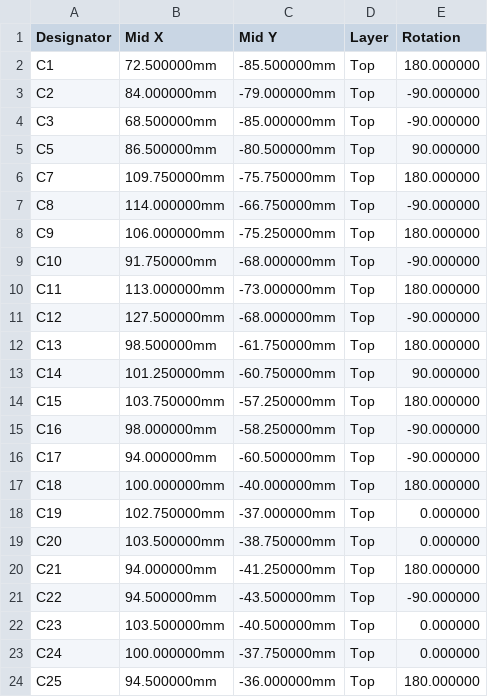
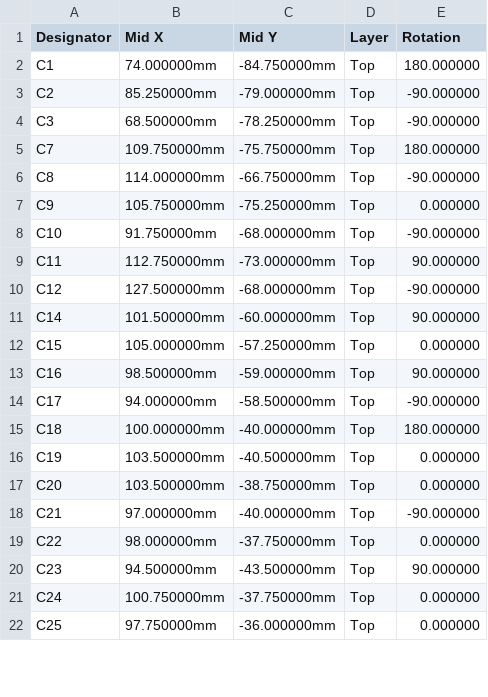
Before and after one commit to thenameiscobmarley/pg-1-pedal, a CSV file: PG-Pedal-1/12-Carrier-Board/pcbway/pg1-carrier-cpl.csv, drawn as a sheet; only a part is shown; the diff covers the shown part only.

```diff
--- a/PG-Pedal-1/12-Carrier-Board/pcbway/pg1-carrier-cpl.csv
+++ b/PG-Pedal-1/12-Carrier-Board/pcbway/pg1-carrier-cpl.csv
@@ -1,24 +1,22 @@
 Designator,Mid X,Mid Y,Layer,Rotation
-C1,72.500000mm,-85.500000mm,Top,180.000000
-C2,84.000000mm,-79.000000mm,Top,-90.000000
-C3,68.500000mm,-85.000000mm,Top,-90.000000
-C5,86.500000mm,-80.500000mm,Top,90.000000
+C1,74.000000mm,-84.750000mm,Top,180.000000
+C2,85.250000mm,-79.000000mm,Top,-90.000000
+C3,68.500000mm,-78.250000mm,Top,-90.000000
 C7,109.750000mm,-75.750000mm,Top,180.000000
 C8,114.000000mm,-66.750000mm,Top,-90.000000
-C9,106.000000mm,-75.250000mm,Top,180.000000
+C9,105.750000mm,-75.250000mm,Top,0.000000
 C10,91.750000mm,-68.000000mm,Top,-90.000000
-C11,113.000000mm,-73.000000mm,Top,180.000000
+C11,112.750000mm,-73.000000mm,Top,90.000000
 C12,127.500000mm,-68.000000mm,Top,-90.000000
-C13,98.500000mm,-61.750000mm,Top,180.000000
-C14,101.250000mm,-60.750000mm,Top,90.000000
-C15,103.750000mm,-57.250000mm,Top,180.000000
-C16,98.000000mm,-58.250000mm,Top,-90.000000
-C17,94.000000mm,-60.500000mm,Top,-90.000000
+C14,101.500000mm,-60.000000mm,Top,90.000000
+C15,105.000000mm,-57.250000mm,Top,0.000000
+C16,98.500000mm,-59.000000mm,Top,90.000000
+C17,94.000000mm,-58.500000mm,Top,-90.000000
 C18,100.000000mm,-40.000000mm,Top,180.000000
-C19,102.750000mm,-37.000000mm,Top,0.000000
+C19,103.500000mm,-40.500000mm,Top,0.000000
 C20,103.500000mm,-38.750000mm,Top,0.000000
-C21,94.000000mm,-41.250000mm,Top,180.000000
-C22,94.500000mm,-43.500000mm,Top,-90.000000
-C23,103.500000mm,-40.500000mm,Top,0.000000
-C24,100.000000mm,-37.750000mm,Top,0.000000
-C25,94.500000mm,-36.000000mm,Top,180.000000
+C21,97.000000mm,-40.000000mm,Top,-90.000000
+C22,98.000000mm,-37.750000mm,Top,0.000000
+C23,94.500000mm,-43.500000mm,Top,90.000000
+C24,100.750000mm,-37.750000mm,Top,0.000000
+C25,97.750000mm,-36.000000mm,Top,0.000000
```
Also changed, not shown: 134 edited cells elsewhere in this file, PG-Pedal-1/12-Carrier-Board/carrier-bom.csv, PG-Pedal-1/12-Carrier-Board/jlcpcb/pg1-carrier-bom-jlc.csv, 18 other files.
